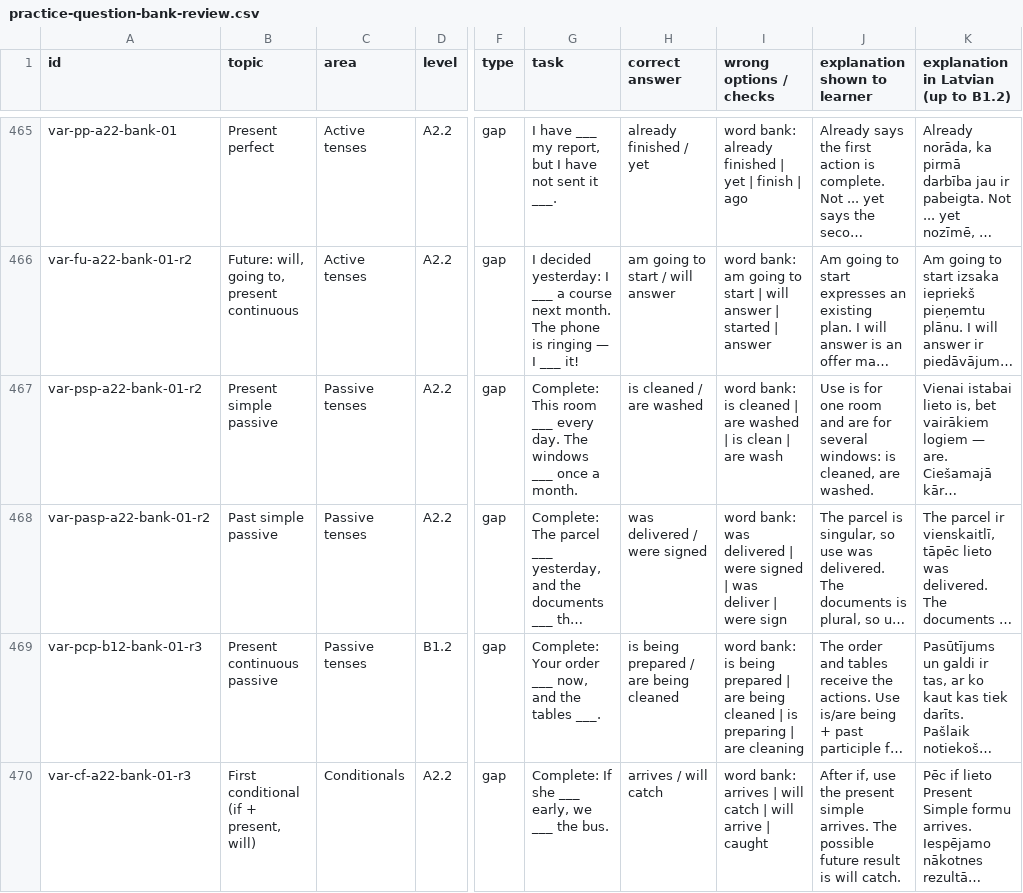
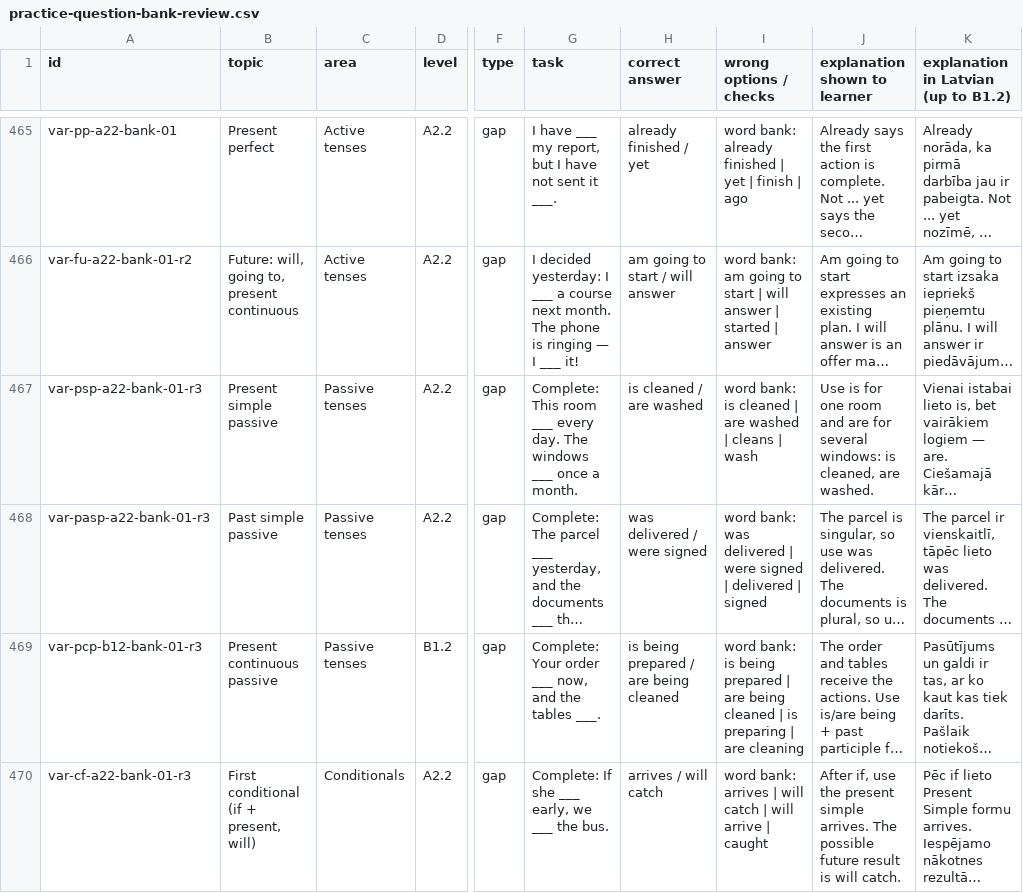
Before and after one commit to inga-cmyk/englishfever, a CSV file: docs/practice-question-bank-review.csv, drawn as a sheet; only a part is shown, gaps mark what is left out; long unchanged cells end in …; the diff names each change by its address in the sheet, - before the commit and + after, or states it on an @@ line.

```diff
--- a/docs/practice-question-bank-review.csv
+++ b/docs/practice-question-bank-review.csv
-A467 (id): var-psp-a22-bank-01-r2
+A467 (id): var-psp-a22-bank-01-r3
-I467 (wrong options / checks): …washed | is clean | are wash
+I467 (wrong options / checks): …washed | cleans | wash
-A468 (id): var-pasp-a22-bank-01-r2
+A468 (id): var-pasp-a22-bank-01-r3
-I468 (wrong options / checks): …signed | was deliver | were sign
+I468 (wrong options / checks): …signed | delivered | signed
```
Also changed, not shown: docs/task-drafts/a2-big-1.csv, docs/task-drafts/b1-new-4.csv, 9 other files.
